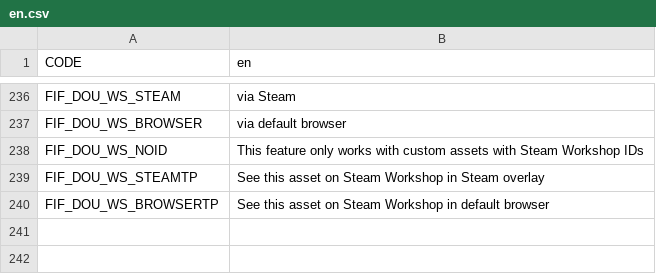
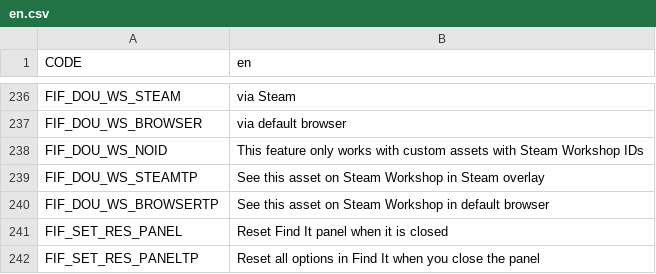
Before and after one commit to SamsamTS/CS-FindIt, a CSV file: FindIt/Translations/en.csv, drawn as a sheet; only a part is shown, gaps mark what is left out; the diff names each change by its address in the sheet, - before the commit and + after, or states it on an @@ line.

Commit message:
Add an option to reset Find It panel when it is closed

```diff
--- a/FindIt/Translations/en.csv
+++ b/FindIt/Translations/en.csv
+row 241: FIF_SET_RES_PANEL | Reset Find It panel when it is closed
+row 242: FIF_SET_RES_PANELTP | Reset all options in Find It when you close the panel
```
Also changed, not shown: 3 other files.
